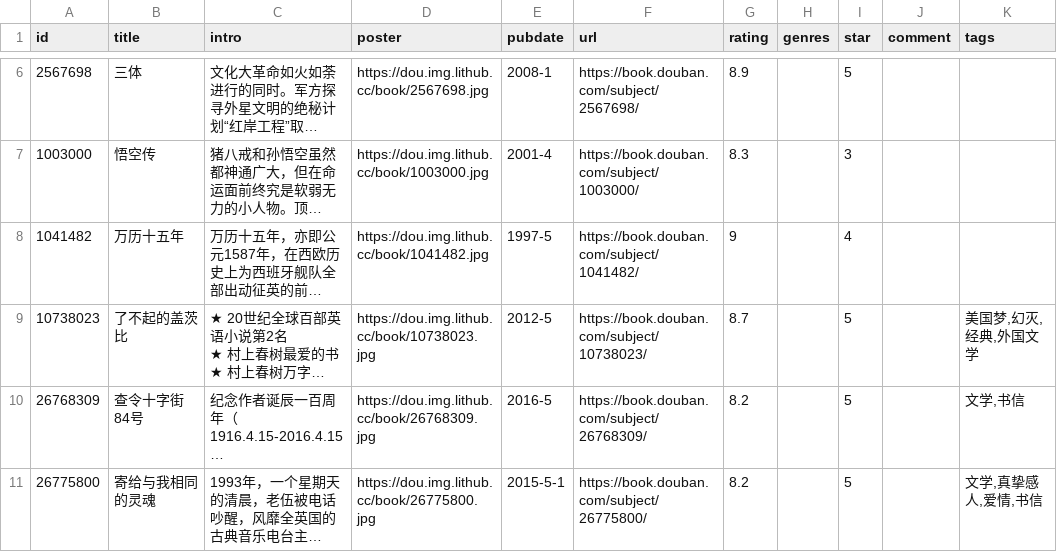
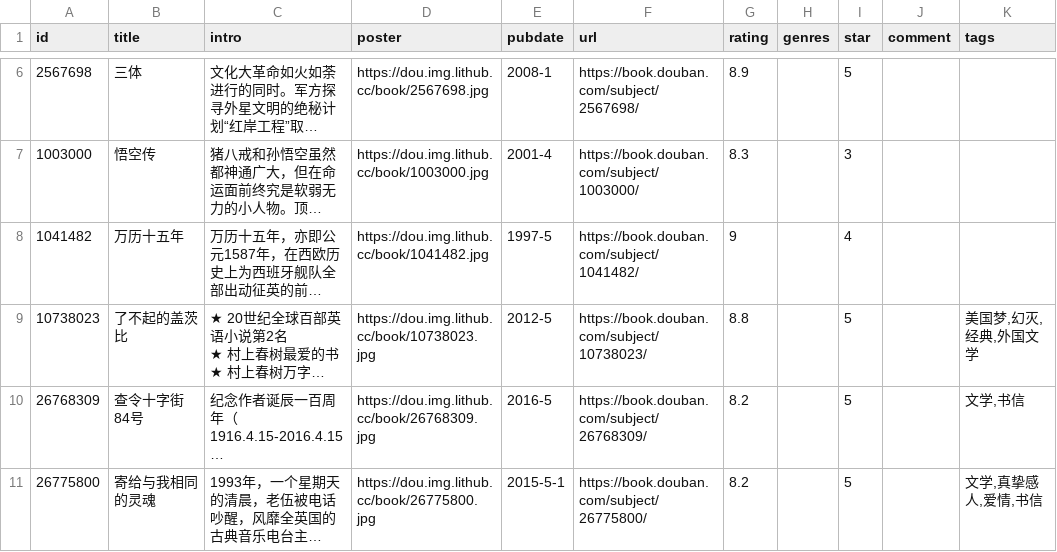
Before and after one commit to spacding/spacding.github.io, a CSV file: data/douban/book.csv, drawn as a sheet; only a part is shown, gaps mark what is left out; long unchanged cells end in …; the diff names each change by its address in the sheet, - before the commit and + after, or states it on an @@ line.

Commit message:
chore: update douban data

```diff
--- a/data/douban/book.csv
+++ b/data/douban/book.csv
-G9 (rating): 8.7
+G9 (rating): 8.8
```
